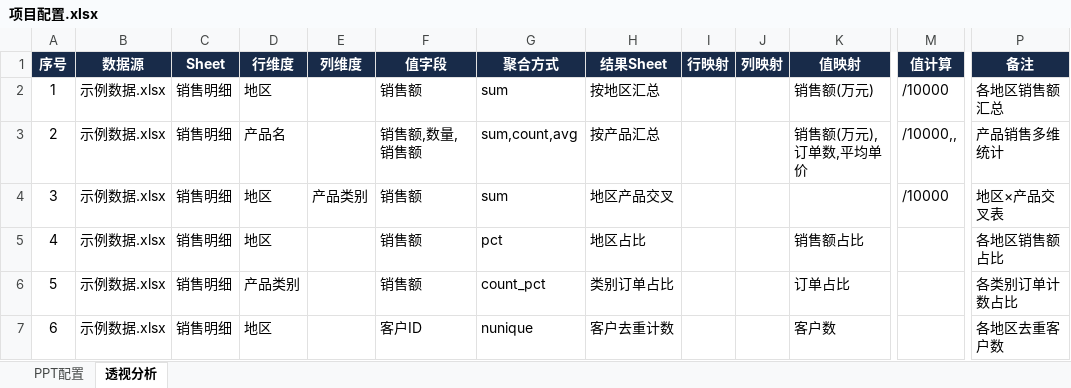
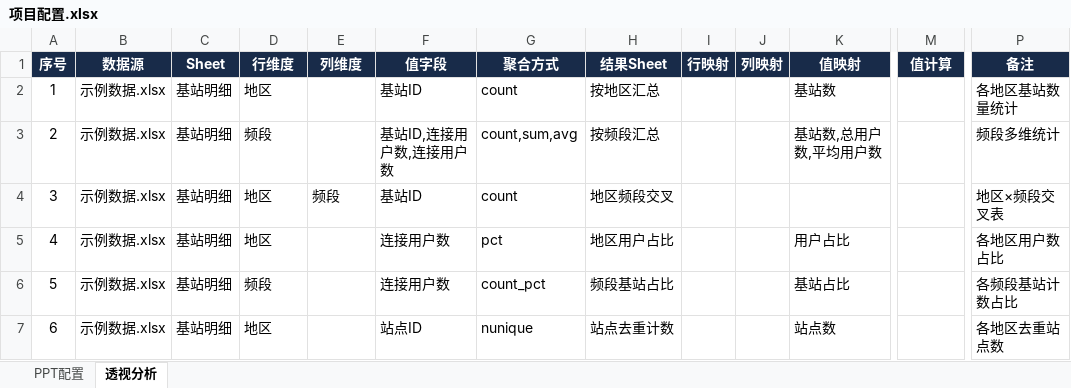
Before and after one commit to hello-zhanghao/excel2ppt, an Excel workbook: cases/03_模板示例/项目配置.xlsx, sheet 透视分析, drawn as a sheet; only a part is shown, gaps mark what is left out; values as stored, in another font and other column widths than the file's, no borders; the diff covers the shown part only; the diff names each change by its address in the sheet, - before the commit and + after, or states it on an @@ line.

Commit message:
案例03数据替换为5G基站网络数据
示例数据.xlsx: 销售数据 -> 5G基站网络数据(基站明细/站点信息/频段目录/地理坐标/月度指标 5个Sheet)

项目配置.xlsx: PPT和透视任务字段名同步调整为网络指标(频段/带宽/PRB利用率/下行速率/连接用户数等)

功能覆盖不变: 8页PPT(6种布局+9种图表类型) + 16个透视任务(8种聚合/JOIN/过滤/分箱/值计算/值映射/跳过)

```diff
--- a/cases/03_模板示例/项目配置.xlsx (sheet 透视分析)
+++ b/cases/03_模板示例/项目配置.xlsx (sheet 透视分析)
-C2:C7 (Sheet): 销售明细
+C2:C7 (Sheet): 基站明细
-F2 (值字段): 销售额
+F2 (值字段): 基站ID
-G2 (聚合方式): sum
+G2 (聚合方式): count
-K2 (值映射): 销售额(万元)
+K2 (值映射): 基站数
-M2 (值计算): /10000
+M2 (值计算): (empty)
-P2 (备注): 各地区销售额汇总
+P2 (备注): 各地区基站数量统计
-D3 (行维度): 产品名
+D3 (行维度): 频段
-F3 (值字段): 销售额,数量,销售额
+F3 (值字段): 基站ID,连接用户数,连接用户数
-G3 (聚合方式): sum,count,avg
+G3 (聚合方式): count,sum,avg
-H3 (结果Sheet): 按产品汇总
+H3 (结果Sheet): 按频段汇总
-K3 (值映射): 销售额(万元),订单数,平均单价
+K3 (值映射): 基站数,总用户数,平均用户数
-M3 (值计算): /10000,,
+M3 (值计算): (empty)
-P3 (备注): 产品销售多维统计
+P3 (备注): 频段多维统计
-E4 (列维度): 产品类别
+E4 (列维度): 频段
-F4 (值字段): 销售额
+F4 (值字段): 基站ID
-G4 (聚合方式): sum
+G4 (聚合方式): count
-H4 (结果Sheet): 地区产品交叉
+H4 (结果Sheet): 地区频段交叉
-M4 (值计算): /10000
+M4 (值计算): (empty)
-P4 (备注): 地区×产品交叉表
+P4 (备注): 地区×频段交叉表
-F5:F6 (值字段): 销售额
+F5:F6 (值字段): 连接用户数
-H5 (结果Sheet): 地区占比
+H5 (结果Sheet): 地区用户占比
-K5 (值映射): 销售额占比
+K5 (值映射): 用户占比
-P5 (备注): 各地区销售额占比
+P5 (备注): 各地区用户数占比
-D6 (行维度): 产品类别
+D6 (行维度): 频段
-H6 (结果Sheet): 类别订单占比
+H6 (结果Sheet): 频段基站占比
-K6 (值映射): 订单占比
+K6 (值映射): 基站占比
-P6 (备注): 各类别订单计数占比
+P6 (备注): 各频段基站计数占比
-F7 (值字段): 客户ID
+F7 (值字段): 站点ID
-H7 (结果Sheet): 客户去重计数
+H7 (结果Sheet): 站点去重计数
-K7 (值映射): 客户数
+K7 (值映射): 站点数
-P7 (备注): 各地区去重客户数
+P7 (备注): 各地区去重站点数
```
Also changed, not shown: 71 edited cells elsewhere in this sheet, sheet PPT配置, cases/03_模板示例/示例数据.xlsx.
